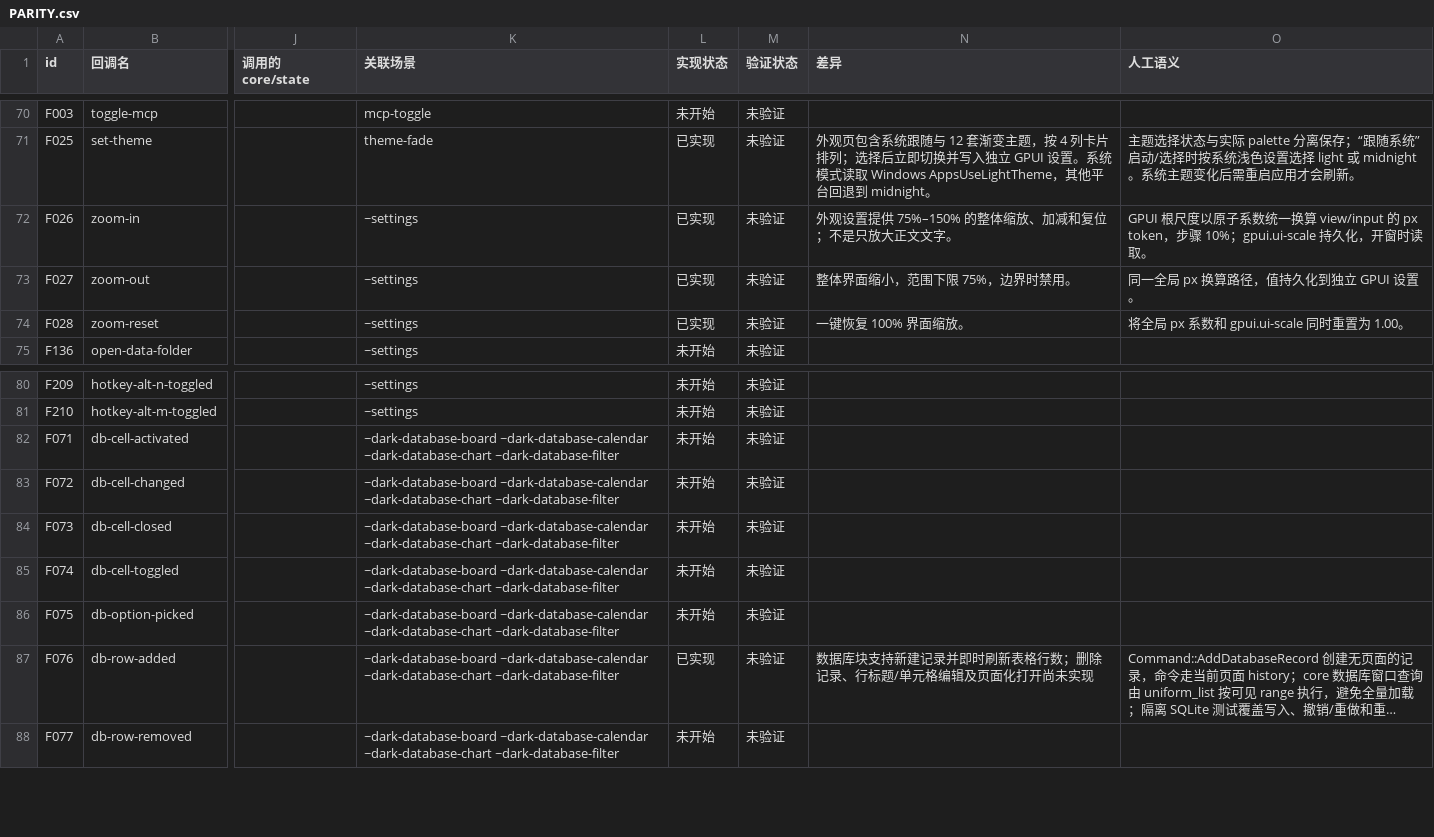
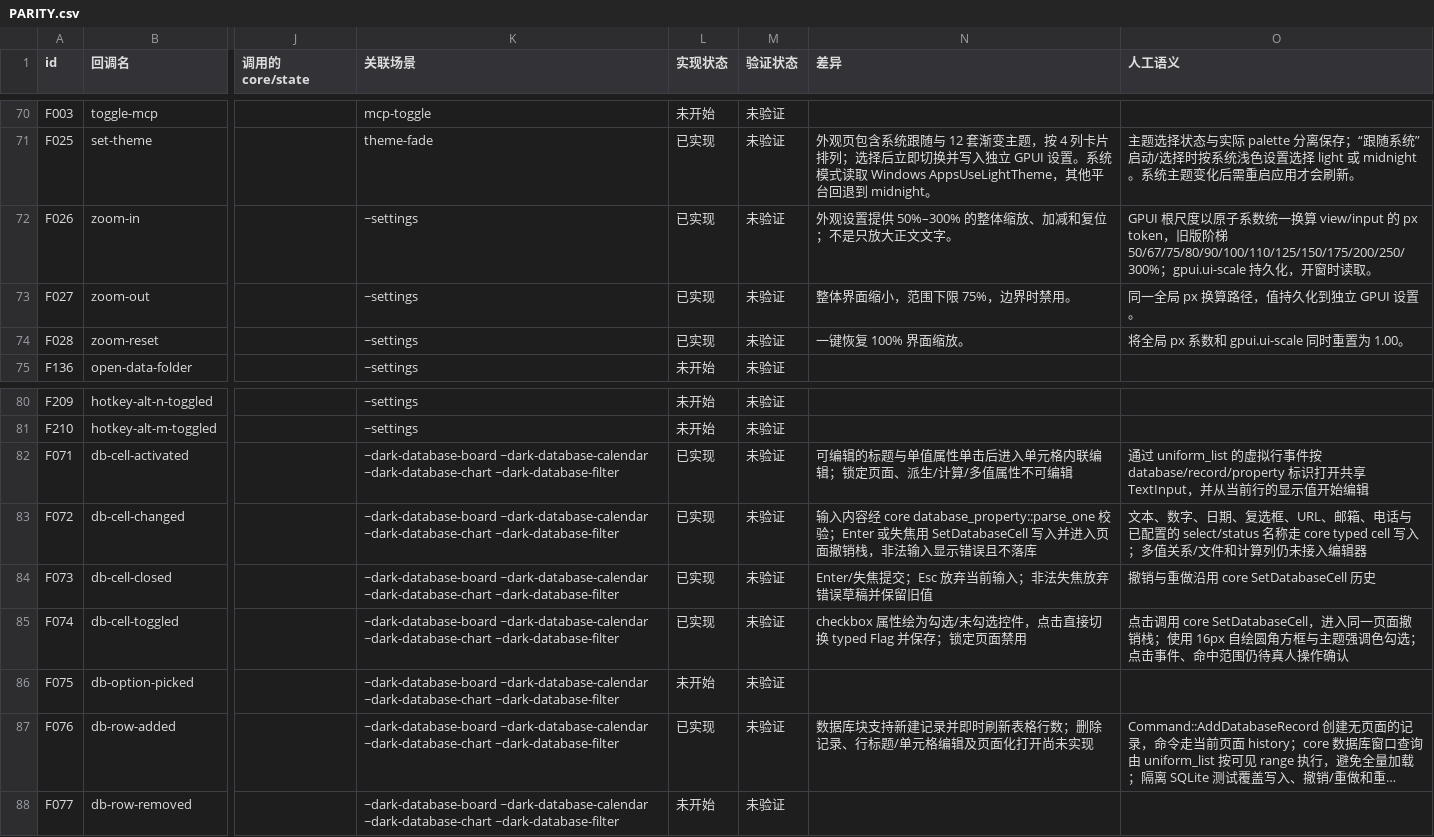
Before and after one commit to PT123123/quire-gpui, a CSV file: docs/PARITY.csv, drawn as a sheet; only a part is shown, gaps mark what is left out; long unchanged cells end in …; the diff names each change by its address in the sheet, - before the commit and + after, or states it on an @@ line.

```diff
--- a/docs/PARITY.csv
+++ b/docs/PARITY.csv
-N72 (差异): 外观设置提供 75%–150% 的整体缩放、加减和复位；不是只放大正文文字。
+N72 (差异): 外观设置提供 50%–300% 的整体缩放、加减和复位；不是只放大正文文字。
-O72 (人工语义): …px token，步骤 10%；gpui.ui-scale 持久…
+O72 (人工语义): …px token，旧版阶梯 50/67/75/80/90/100/110/125/150/175/200/250/300%；gpui.ui-scale 持久…
-L82:L85 (实现状态): 未开始
+L82:L85 (实现状态): 已实现
-N82 (差异): (empty)
+N82 (差异): 可编辑的标题与单值属性单击后进入单元格内联编辑；锁定页面、派生/计算/多值属性不可编辑
-O82 (人工语义): (empty)
+O82 (人工语义): 通过 uniform_list 的虚拟行事件按 database/record/property 标识打开共享 TextInput，并从当前行的显示值开始编辑
-N83 (差异): (empty)
+N83 (差异): 输入内容经 core database_property::parse_one 校验；Enter 或失焦用 SetDatabaseCell 写入并进入页面撤销栈，非法输入显示错误且不落库
-O83 (人工语义): (empty)
+O83 (人工语义): 文本、数字、日期、复选框、URL、邮箱、电话与已配置的 select/status 名称走 core typed cell 写入；多值关系/文件和计算列仍未接入编辑器
-N84 (差异): (empty)
+N84 (差异): Enter/失焦提交；Esc 放弃当前输入；非法失焦放弃错误草稿并保留旧值
-O84 (人工语义): (empty)
+O84 (人工语义): 撤销与重做沿用 core SetDatabaseCell 历史
-N85 (差异): (empty)
+N85 (差异): checkbox 属性绘为勾选/未勾选控件，点击直接切换 typed Flag 并保存；锁定页面禁用
-O85 (人工语义): (empty)
+O85 (人工语义): 点击调用 core SetDatabaseCell，进入同一页面撤销栈；使用 16px 自绘圆角方框与主题强调色勾选；点击事件、命中范围仍待真人操作确认
```
Also changed, not shown: docs/PARITY-SEMANTICS.csv, 4 other files.
